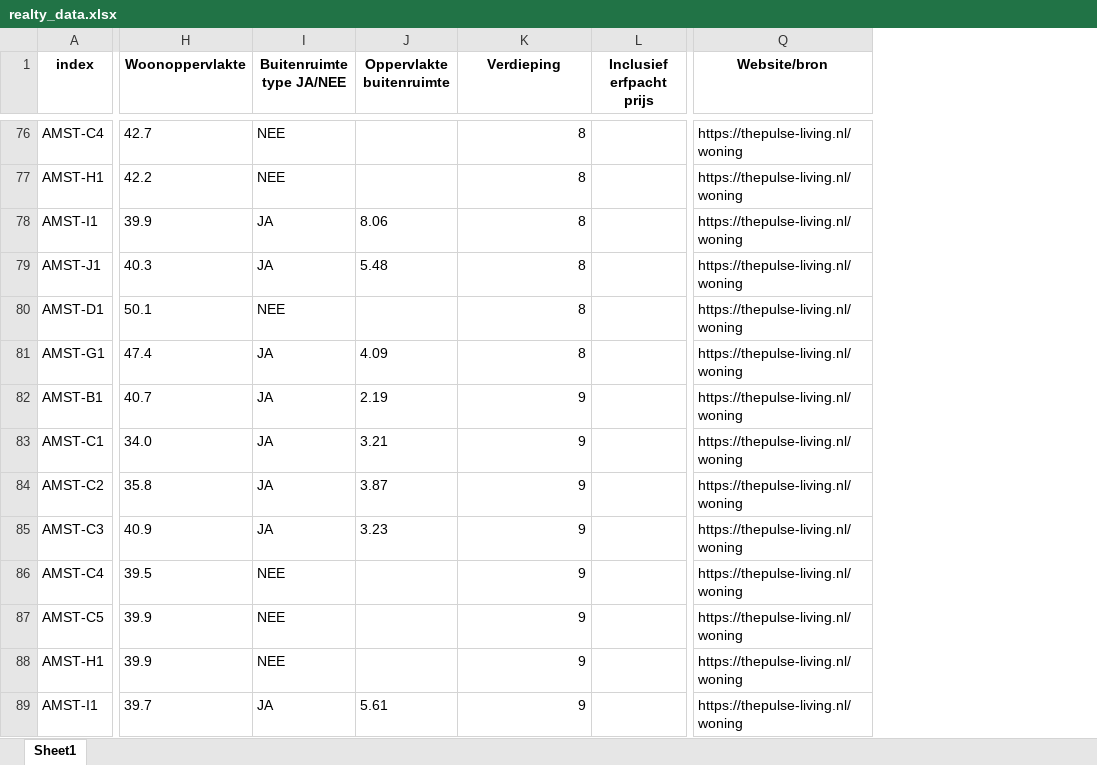
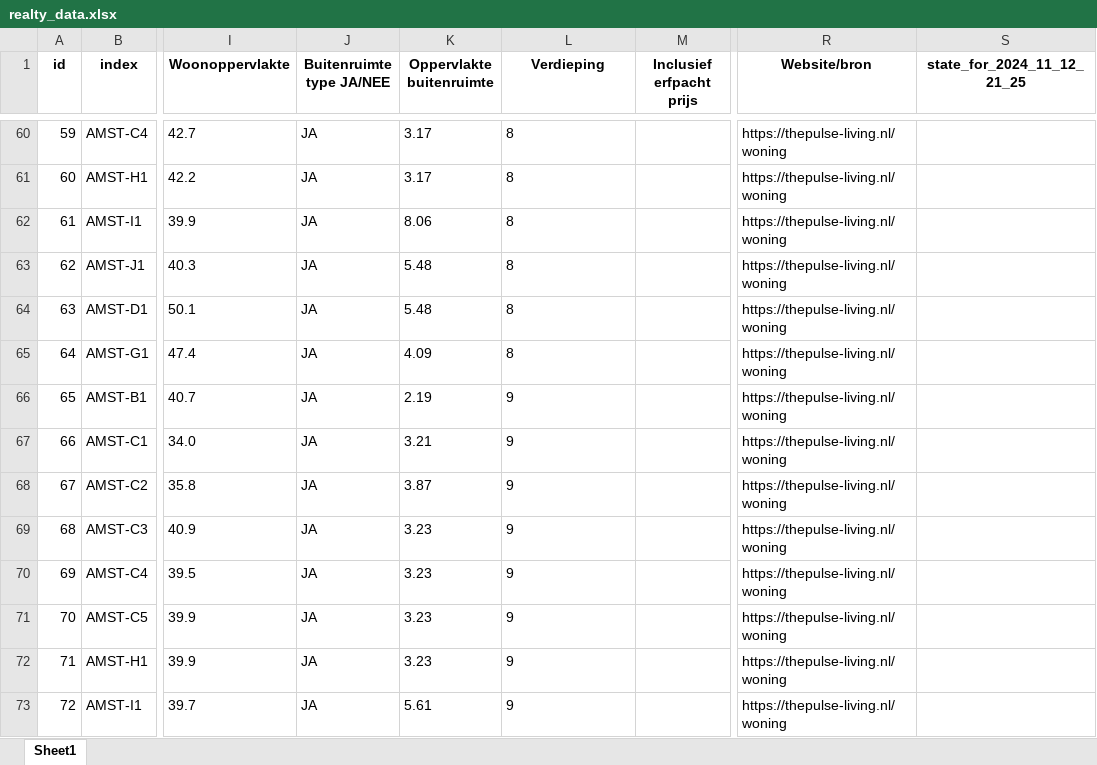
Before and after one commit to Frogleim/scrapper, an Excel workbook: realty_data.xlsx, sheet Sheet1, drawn as a sheet; only a part is shown, gaps mark what is left out; values as stored, in another font and other column widths than the file's, no borders; addresses are those after the commit; the diff covers the shown part only; the diff names each change by its address in the sheet, - before the commit and + after, or states it on an @@ line.

```diff
--- a/realty_data.xlsx (sheet Sheet1)
+++ b/realty_data.xlsx (sheet Sheet1)
+column A (id), rows 60-73: 59 | 60 | 61 | 62 | 63 | 64 | 65 | 66 | 67 | 68 | 69 | 70 | 71 | 72
+column S (state_for_2024_11_12_21_25), empty
-J60:J61 (Buitenruimte type JA/NEE): NEE
+J60:J61 (Buitenruimte type JA/NEE): JA
-K60:K61 (Oppervlakte buitenruimte): (empty)
+K60:K61 (Oppervlakte buitenruimte): 3.17
-L60:L73 alignment: right
+L60:L73 alignment: left
-J64 (Buitenruimte type JA/NEE): NEE
+J64 (Buitenruimte type JA/NEE): JA
-K64 (Oppervlakte buitenruimte): (empty)
+K64 (Oppervlakte buitenruimte): 5.48
-J70:J72 (Buitenruimte type JA/NEE): NEE
+J70:J72 (Buitenruimte type JA/NEE): JA
-K70:K72 (Oppervlakte buitenruimte): (empty)
+K70:K72 (Oppervlakte buitenruimte): 3.23
```
Also changed, not shown: 4 added rows, 125 removed rows, 57 edited cells and cell formats elsewhere in this sheet, 1 other file.
